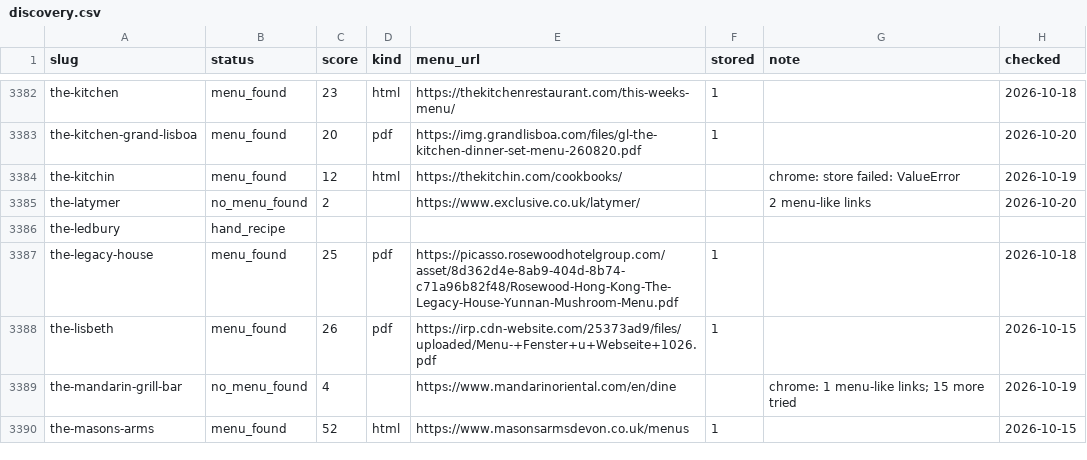
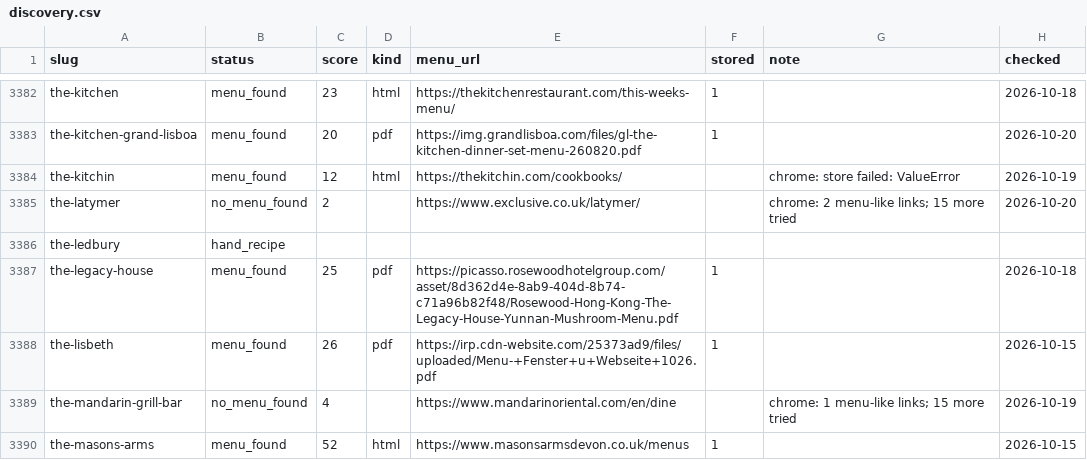
Before and after one commit to msh-yi/themenuatlas, a CSV file: data/seed/discovery.csv, drawn as a sheet; only a part is shown, gaps mark what is left out; the diff covers the shown part only.

```diff
--- a/data/seed/discovery.csv
+++ b/data/seed/discovery.csv
@@ -3384,3 +3384,3 @@ the-kitchen-grand-lisboa,menu_found,20,pdf,https://img.grandlisboa.com/files/gl-
 the-kitchin,menu_found,12,html,https://thekitchin.com/cookbooks/,,chrome: store failed: ValueError,2026-10-19
-the-latymer,no_menu_found,2,,https://www.exclusive.co.uk/latymer/,,2 menu-like links,2026-10-20
+the-latymer,no_menu_found,2,,https://www.exclusive.co.uk/latymer/,,chrome: 2 menu-like links; 15 more tried,2026-10-20
 the-ledbury,hand_recipe,,,,,,
```
Also changed, not shown: 15 edited cells elsewhere in this file, 2 other files.
